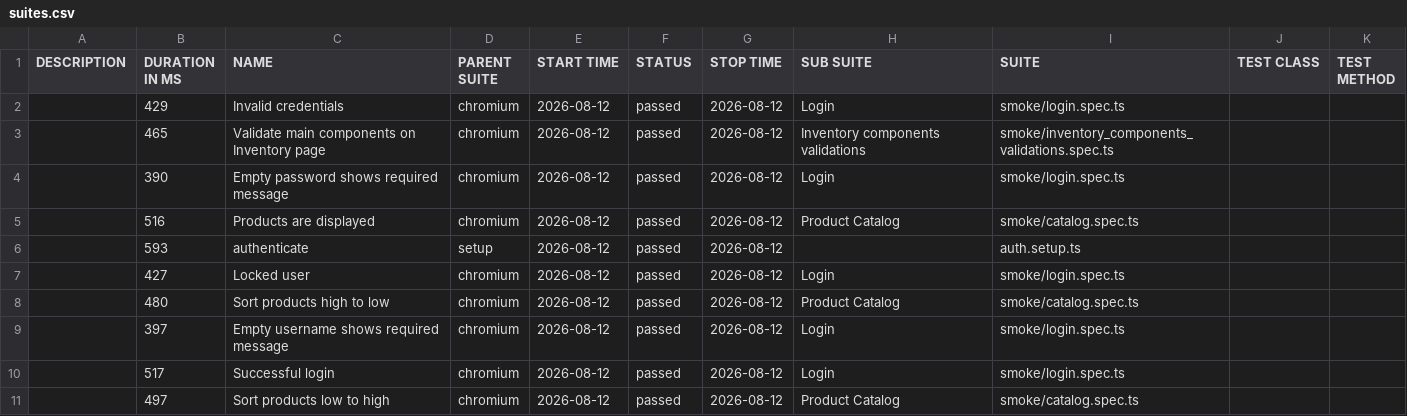
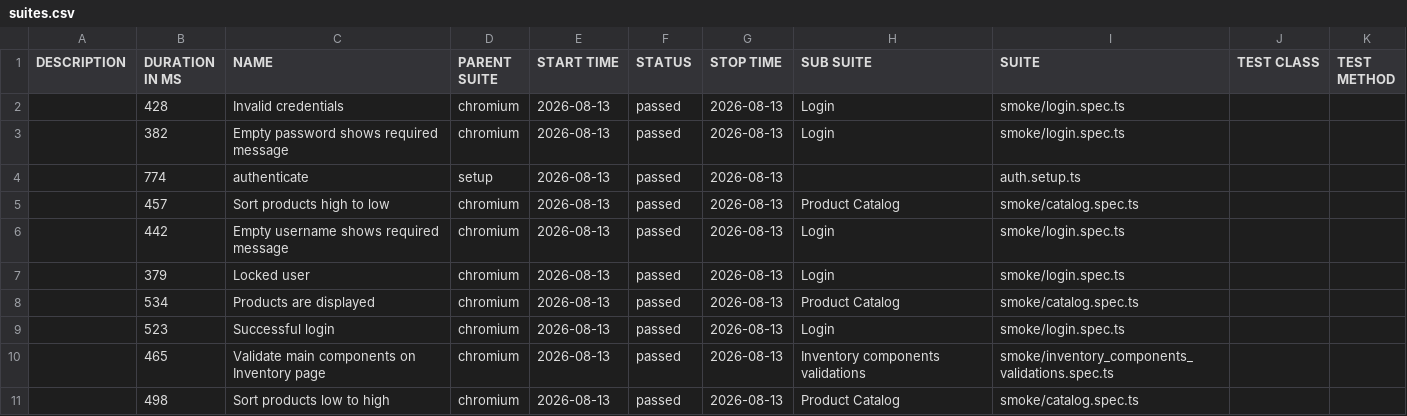
Before and after one commit to dtoseva/test-automation-framework, a CSV file: data/suites.csv, drawn as a sheet.

```diff
--- a/data/suites.csv
+++ b/data/suites.csv
@@ -1,11 +1,11 @@
 "DESCRIPTION","DURATION IN MS","NAME","PARENT SUITE","START TIME","STATUS","STOP TIME","SUB SUITE","SUITE","TEST CLASS","TEST METHOD"
-"","429","Invalid credentials","chromium","2026-08-12","passed","2026-08-12","Login","smoke/login.spec.ts","",""
-"","465","Validate main components on Inventory page","chromium","2026-08-12","passed","2026-08-12","Inventory components validations","smoke/inventory_components_validations.spec.ts","",""
-"","390","Empty password shows required message","chromium","2026-08-12","passed","2026-08-12","Login","smoke/login.spec.ts","",""
-"","516","Products are displayed","chromium","2026-08-12","passed","2026-08-12","Product Catalog","smoke/catalog.spec.ts","",""
-"","593","authenticate","setup","2026-08-12","passed","2026-08-12","","auth.setup.ts","",""
-"","427","Locked user","chromium","2026-08-12","passed","2026-08-12","Login","smoke/login.spec.ts","",""
-"","480","Sort products high to low","chromium","2026-08-12","passed","2026-08-12","Product Catalog","smoke/catalog.spec.ts","",""
-"","397","Empty username shows required message","chromium","2026-08-12","passed","2026-08-12","Login","smoke/login.spec.ts","",""
-"","517","Successful login","chromium","2026-08-12","passed","2026-08-12","Login","smoke/login.spec.ts","",""
-"","497","Sort products low to high","chromium","2026-08-12","passed","2026-08-12","Product Catalog","smoke/catalog.spec.ts","",""
+"","428","Invalid credentials","chromium","2026-08-13","passed","2026-08-13","Login","smoke/login.spec.ts","",""
+"","382","Empty password shows required message","chromium","2026-08-13","passed","2026-08-13","Login","smoke/login.spec.ts","",""
+"","774","authenticate","setup","2026-08-13","passed","2026-08-13","","auth.setup.ts","",""
+"","457","Sort products high to low","chromium","2026-08-13","passed","2026-08-13","Product Catalog","smoke/catalog.spec.ts","",""
+"","442","Empty username shows required message","chromium","2026-08-13","passed","2026-08-13","Login","smoke/login.spec.ts","",""
+"","379","Locked user","chromium","2026-08-13","passed","2026-08-13","Login","smoke/login.spec.ts","",""
+"","534","Products are displayed","chromium","2026-08-13","passed","2026-08-13","Product Catalog","smoke/catalog.spec.ts","",""
+"","523","Successful login","chromium","2026-08-13","passed","2026-08-13","Login","smoke/login.spec.ts","",""
+"","465","Validate main components on Inventory page","chromium","2026-08-13","passed","2026-08-13","Inventory components validations","smoke/inventory_components_validations.spec.ts","",""
+"","498","Sort products low to high","chromium","2026-08-13","passed","2026-08-13","Product Catalog","smoke/catalog.spec.ts","",""
```
Also changed, not shown: 40 other files.
